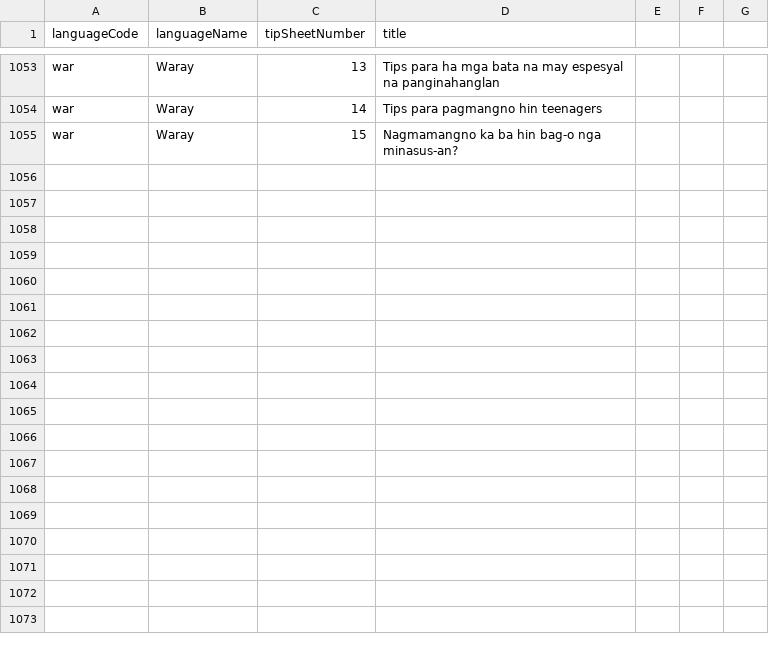
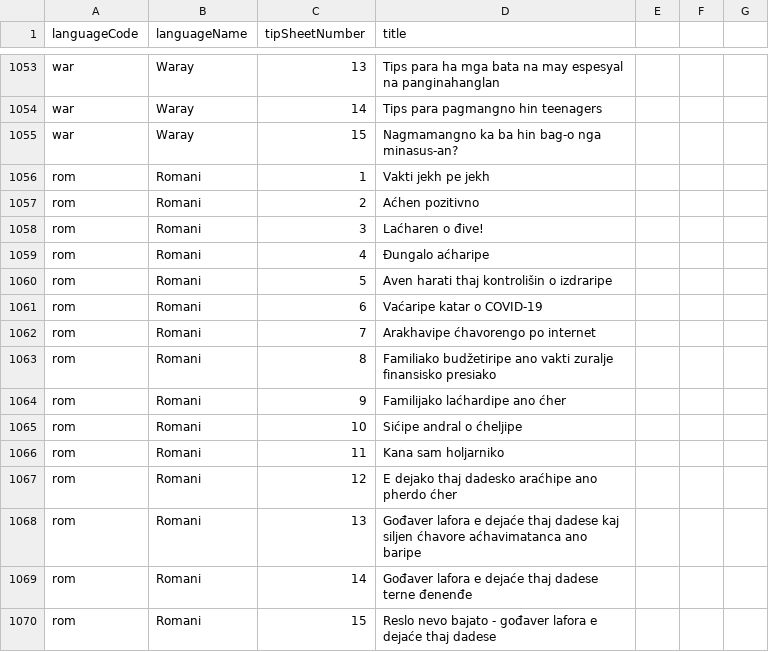
Before and after one commit to sylviawakoli/covid-parenting-website, a CSV file: src/assets/tip_sheets/tipSheetNames.csv, drawn as a sheet; only a part is shown, gaps mark what is left out; the diff names each change by its address in the sheet, - before the commit and + after, or states it on an @@ line.

Commit message:
Adding Romani tip sheets 1-15 and Top 6 tips in Romani

```diff
--- a/src/assets/tip_sheets/tipSheetNames.csv
+++ b/src/assets/tip_sheets/tipSheetNames.csv
+row 1056: rom | Romani | 1 | Vakti jekh pe jekh
+row 1057: rom | Romani | 2 | Aćhen pozitivno
+row 1058: rom | Romani | 3 | Laćharen o đive!
+row 1059: rom | Romani | 4 | Đungalo aćharipe
+row 1060: rom | Romani | 5 | Aven harati thaj kontrolišin o izdraripe
+row 1061: rom | Romani | 6 | Vaćaripe katar o COVID-19
+row 1062: rom | Romani | 7 | Arakhavipe ćhavorengo po internet
+row 1063: rom | Romani | 8 | Familiako budžetiripe ano vakti zuralje finansisko presiako
+row 1064: rom | Romani | 9 | Familijako laćhardipe ano ćher
+row 1065: rom | Romani | 10 | Sićipe andral o ćheljipe
+row 1066: rom | Romani | 11 | Kana sam holjarniko
+row 1067: rom | Romani | 12 | E dejako thaj dadesko araćhipe ano pherdo ćher
+row 1068: rom | Romani | 13 | Gođaver lafora e dejaće thaj dadese kaj siljen ćhavore aćhavimatanca ano baripe
+row 1069: rom | Romani | 14 | Gođaver lafora e dejaće thaj dadese terne đenenđe
+row 1070: rom | Romani | 15 | Reslo nevo bajato - gođaver lafora e dejaće thaj dadese
```
Also changed, not shown: 17 other files.
